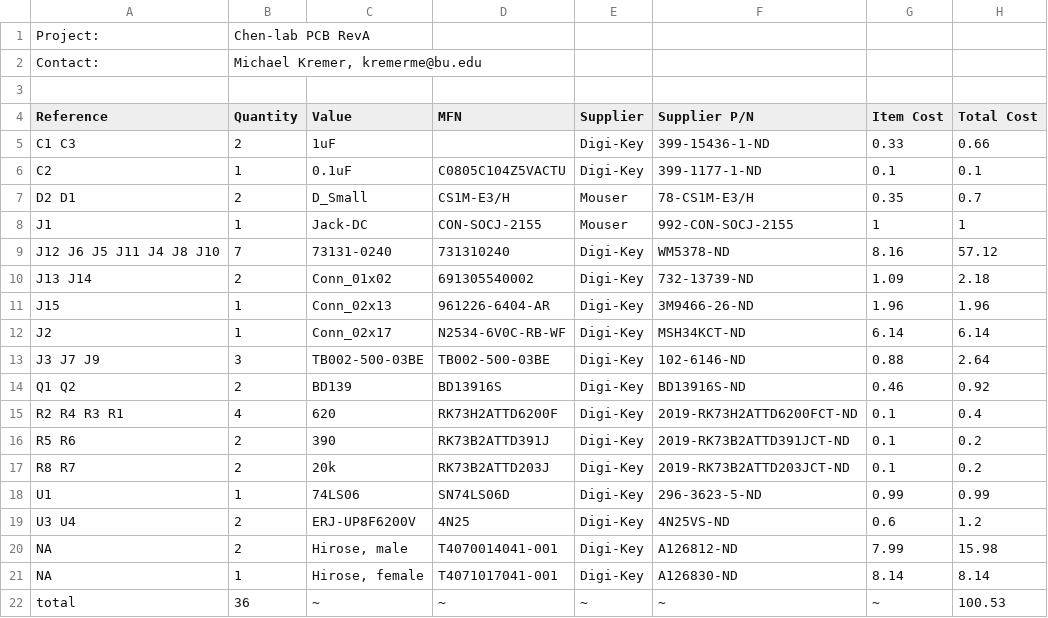
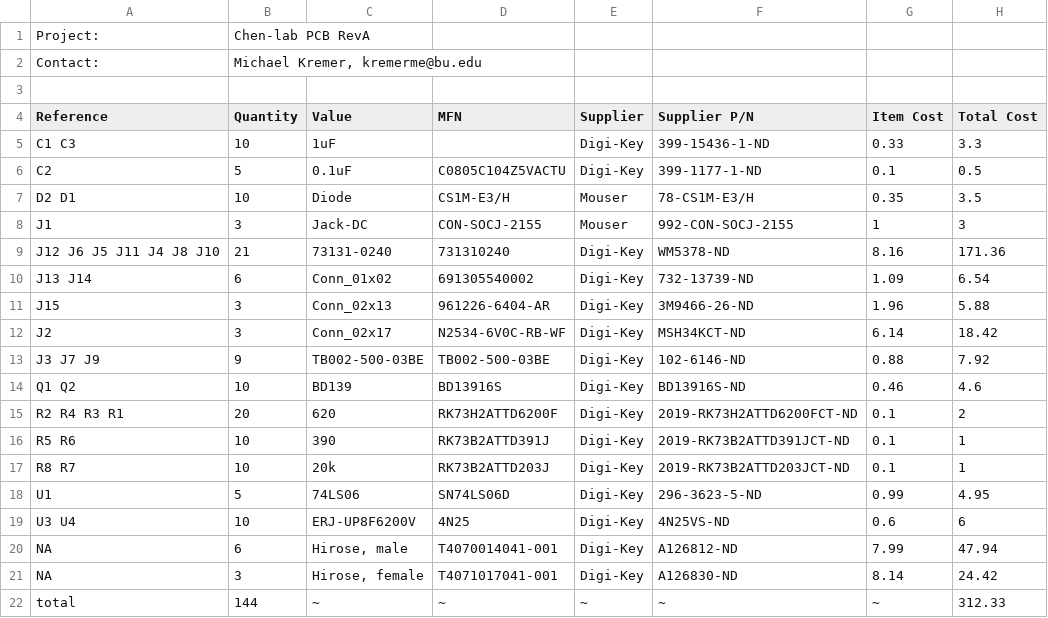
Before and after one commit to KremerMichael/chen-lab-PCB, a CSV file: BoM/cage-board_RevA.csv, drawn as a sheet.

Commit message:
fixing BoM

```diff
--- a/BoM/cage-board_RevA.csv
+++ b/BoM/cage-board_RevA.csv
@@ -4,19 +4,19 @@ Contact:,"Michael Kremer, kremerme@bu.edu",,,,,,
 Reference, Quantity, Value, MFN, Supplier, Supplier P/N, Item Cost,Total Cost
-C1 C3 ,2,1uF,,Digi-Key,399-15436-1-ND,0.33,0.66
-C2 ,1,0.1uF,C0805C104Z5VACTU,Digi-Key,399-1177-1-ND,0.1,0.1
-D2 D1 ,2,D_Small,CS1M-E3/H,Mouser,78-CS1M-E3/H,0.35,0.7
-J1 ,1,Jack-DC,CON-SOCJ-2155,Mouser,992-CON-SOCJ-2155,1,1
-J12 J6 J5 J11 J4 J8 J10 ,7,73131-0240,731310240,Digi-Key,WM5378-ND,8.16,57.12
-J13 J14 ,2,Conn_01x02,691305540002,Digi-Key,732-13739-ND,1.09,2.18
-J15 ,1,Conn_02x13,961226-6404-AR,Digi-Key,3M9466-26-ND,1.96,1.96
-J2 ,1,Conn_02x17,N2534-6V0C-RB-WF,Digi-Key,MSH34KCT-ND,6.14,6.14
-J3 J7 J9 ,3,TB002-500-03BE,TB002-500-03BE,Digi-Key,102-6146-ND,0.88,2.64
-Q1 Q2 ,2,BD139,BD13916S,Digi-Key,BD13916S-ND,0.46,0.92
-R2 R4 R3 R1 ,4,620,RK73H2ATTD6200F,Digi-Key,2019-RK73H2ATTD6200FCT-ND,0.1,0.4
-R5 R6 ,2,390,RK73B2ATTD391J,Digi-Key,2019-RK73B2ATTD391JCT-ND,0.1,0.2
-R8 R7 ,2,20k,RK73B2ATTD203J,Digi-Key,2019-RK73B2ATTD203JCT-ND,0.1,0.2
-U1 ,1,74LS06,SN74LS06D,Digi-Key,296-3623-5-ND,0.99,0.99
-U3 U4 ,2,ERJ-UP8F6200V,4N25,Digi-Key,4N25VS-ND,0.6,1.2
-NA,2,"Hirose, male",T4070014041-001,Digi-Key,A126812-ND,7.99,15.98
-NA,1,"Hirose, female",T4071017041-001,Digi-Key,A126830-ND,8.14,8.14
-total,36,~,~,~,~,~,100.53
+C1 C3 ,10,1uF,,Digi-Key,399-15436-1-ND,0.33,3.3
+C2 ,5,0.1uF,C0805C104Z5VACTU,Digi-Key,399-1177-1-ND,0.1,0.5
+D2 D1 ,10,Diode,CS1M-E3/H,Mouser,78-CS1M-E3/H,0.35,3.5
+J1 ,3,Jack-DC,CON-SOCJ-2155,Mouser,992-CON-SOCJ-2155,1,3
+J12 J6 J5 J11 J4 J8 J10 ,21,73131-0240,731310240,Digi-Key,WM5378-ND,8.16,171.36
+J13 J14 ,6,Conn_01x02,691305540002,Digi-Key,732-13739-ND,1.09,6.54
+J15 ,3,Conn_02x13,961226-6404-AR,Digi-Key,3M9466-26-ND,1.96,5.88
+J2 ,3,Conn_02x17,N2534-6V0C-RB-WF,Digi-Key,MSH34KCT-ND,6.14,18.42
+J3 J7 J9 ,9,TB002-500-03BE,TB002-500-03BE,Digi-Key,102-6146-ND,0.88,7.92
+Q1 Q2 ,10,BD139,BD13916S,Digi-Key,BD13916S-ND,0.46,4.6
+R2 R4 R3 R1 ,20,620,RK73H2ATTD6200F,Digi-Key,2019-RK73H2ATTD6200FCT-ND,0.1,2
+R5 R6 ,10,390,RK73B2ATTD391J,Digi-Key,2019-RK73B2ATTD391JCT-ND,0.1,1
+R8 R7 ,10,20k,RK73B2ATTD203J,Digi-Key,2019-RK73B2ATTD203JCT-ND,0.1,1
+U1 ,5,74LS06,SN74LS06D,Digi-Key,296-3623-5-ND,0.99,4.95
+U3 U4 ,10,ERJ-UP8F6200V,4N25,Digi-Key,4N25VS-ND,0.6,6
+NA,6,"Hirose, male",T4070014041-001,Digi-Key,A126812-ND,7.99,47.94
+NA,3,"Hirose, female",T4071017041-001,Digi-Key,A126830-ND,8.14,24.42
+total,144,~,~,~,~,~,312.33
```
